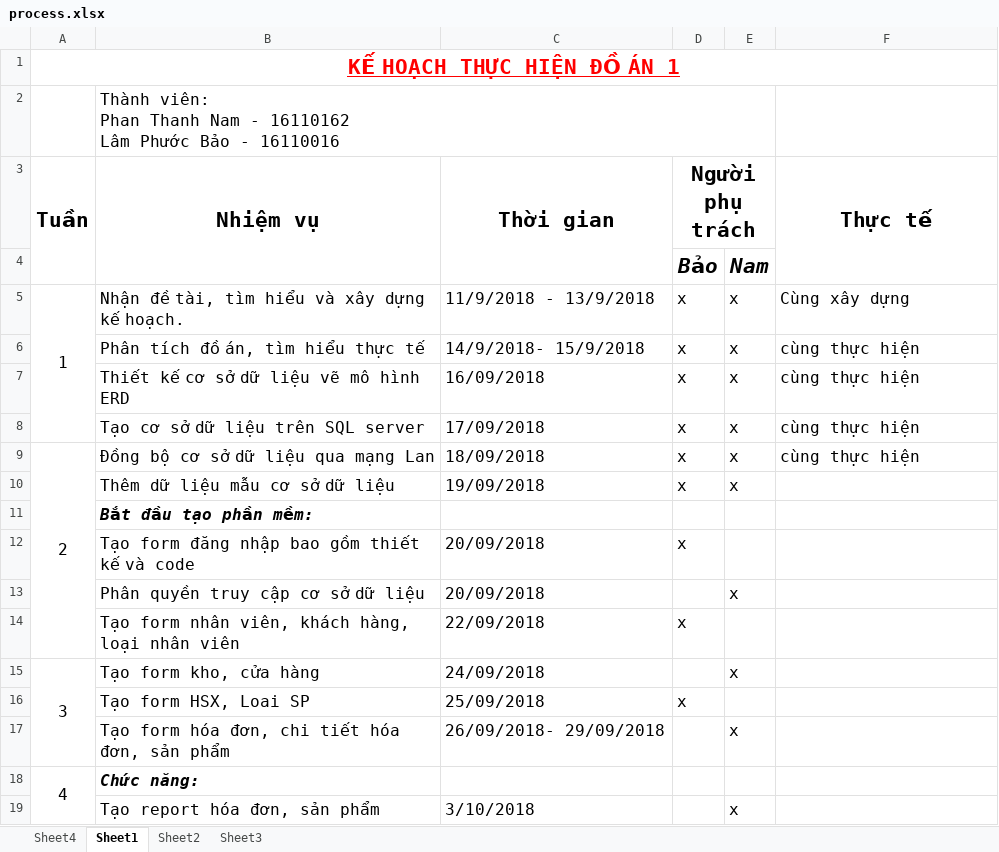
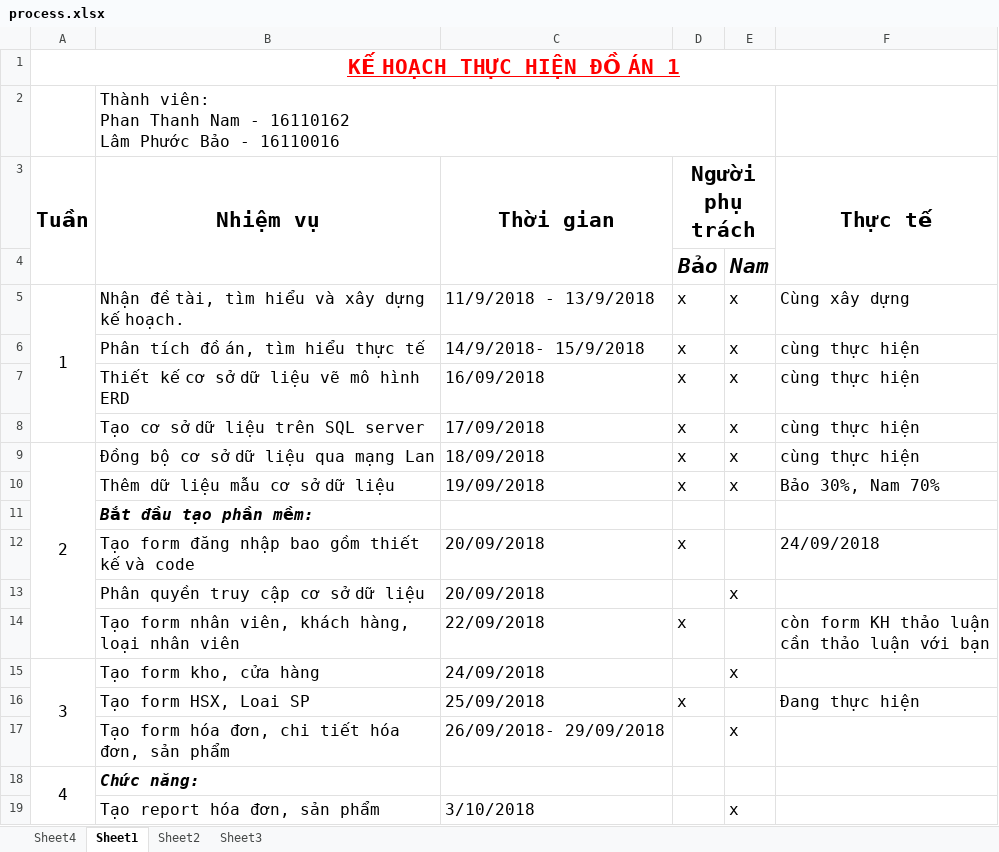
Before and after one commit to PhanNam98/DoAn1, an Excel workbook: process.xlsx, sheet Sheet1, drawn as a sheet; only a part is shown; values as stored, in another font and other column widths than the file's, no borders; ↵ is a line break in a cell; the diff names each change by its address in the sheet, - before the commit and + after, or states it on an @@ line.

Commit message:
add form

```diff
--- a/process.xlsx (sheet Sheet1)
+++ b/process.xlsx (sheet Sheet1)
-F10 (Thực tế): (empty)
+F10 (Thực tế): Bảo 30%, Nam 70%
-F12 (Thực tế): (empty)
+F12 (Thực tế): 24/09/2018
-F14 (Thực tế): (empty)
+F14 (Thực tế): còn form KH thảo luận ↵ cần thảo luận với bạn
-F16 (Thực tế): (empty)
+F16 (Thực tế): Đang thực hiện
```
Also changed, not shown: 10 other files.
